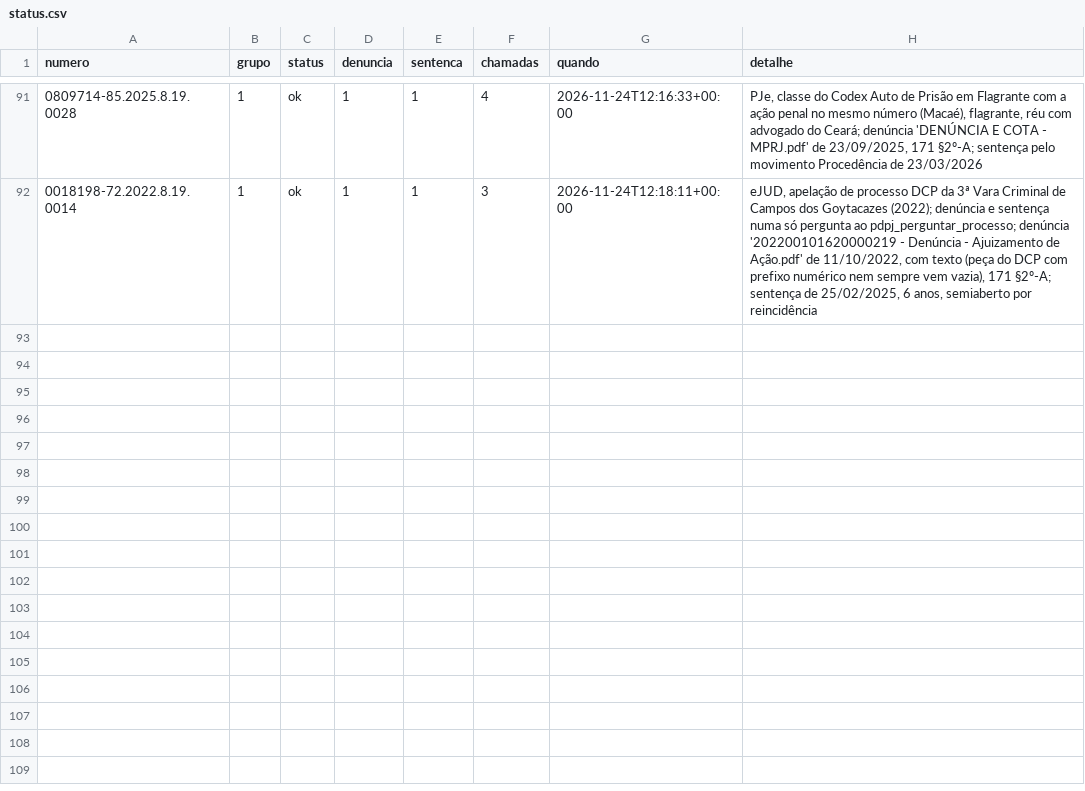
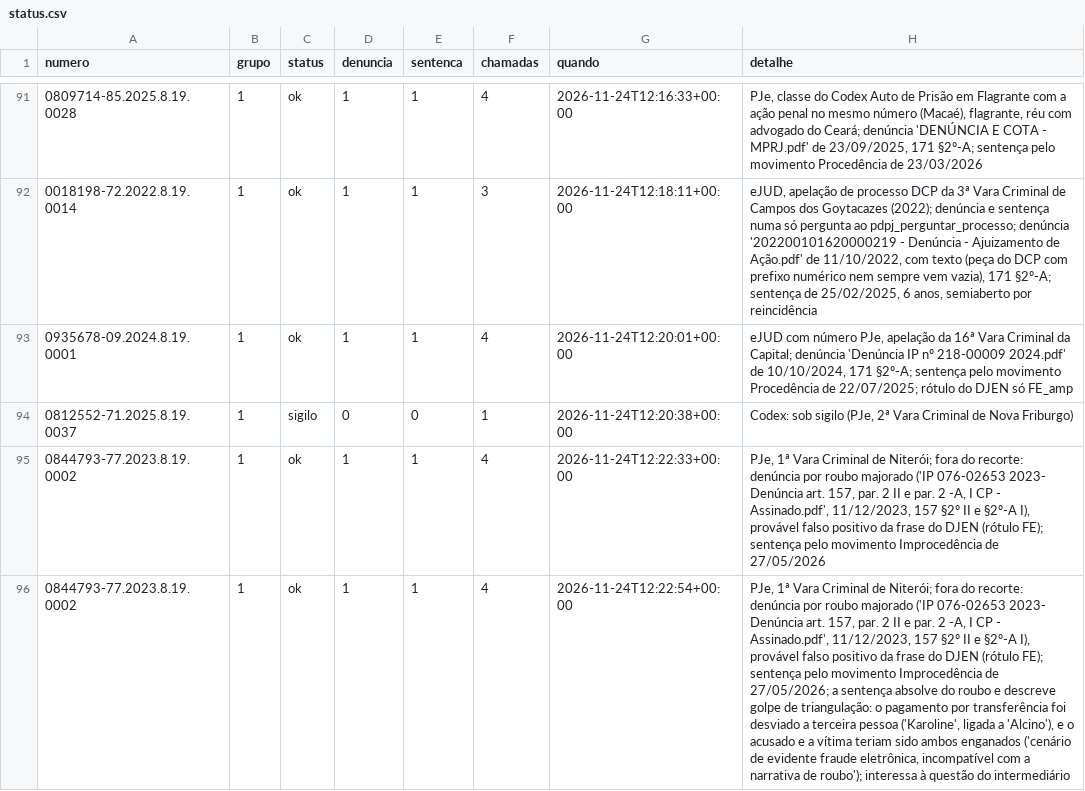
Before and after one commit to pbms01/FGV_TJPA, a CSV file: dados/codex_tjrj/status.csv, drawn as a sheet; only a part is shown, gaps mark what is left out; the diff names each change by its address in the sheet, - before the commit and + after, or states it on an @@ line.

```diff
--- a/dados/codex_tjrj/status.csv
+++ b/dados/codex_tjrj/status.csv
+row 93: 0935678-09.2024.8.19.0001 | 1 | ok | 1 | 1 | 4 | 2026-11-24T12:20:01+00:00 | eJUD com número PJe, apelação da 16ª Vara Criminal da Capital; denúncia 'Denúncia IP nº 218-00009 2024.pdf' de 10/10/2024, 171 §2º-A; sentença pelo movimento Procedência de 22/07/2025; rótulo do DJEN só FE_amp
+row 94: 0812552-71.2025.8.19.0037 | 1 | sigilo | 0 | 0 | 1 | 2026-11-24T12:20:38+00:00 | Codex: sob sigilo (PJe, 2ª Vara Criminal de Nova Friburgo)
+row 95: 0844793-77.2023.8.19.0002 | 1 | ok | 1 | 1 | 4 | 2026-11-24T12:22:33+00:00 | PJe, 1ª Vara Criminal de Niterói; fora do recorte: denúncia por roubo majorado ('IP 076-02653 2023- Denúncia art. 157, par. 2 II e par. 2 -A, I CP - Assinado.pdf', 11/12/2023, 157 §2º II e §2º-A I), provável falso positivo da frase do DJEN (rótulo FE); sentença pelo movimento Improcedência de 27/05/2026
+row 96: 0844793-77.2023.8.19.0002 | 1 | ok | 1 | 1 | 4 | 2026-11-24T12:22:54+00:00 | PJe, 1ª Vara Criminal de Niterói; fora do recorte: denúncia por roubo majorado ('IP 076-02653 2023- Denúncia art. 157, par. 2 II e par. 2 -A, I CP - Assinado.pdf', 11/12/2023, 157 §2º II e §2º-A I), provável falso positivo da frase do DJEN (rótulo FE); sentença pelo movimento Improcedência de 27/05/2026; a sentença absolve do roubo e descreve golpe de triangulação: o pagamento por transferência foi desviado a terceira pessoa ('Karoline', ligada a 'Alcino'), e o acusado e a vítima teriam sido ambos enganados ('cenário de evidente fraude eletrônica, incompatível com a narrativa de roubo'); interessa à questão do intermediário
```
Also changed, not shown: textos/tjrj/manifesto.csv, 4 other files.
